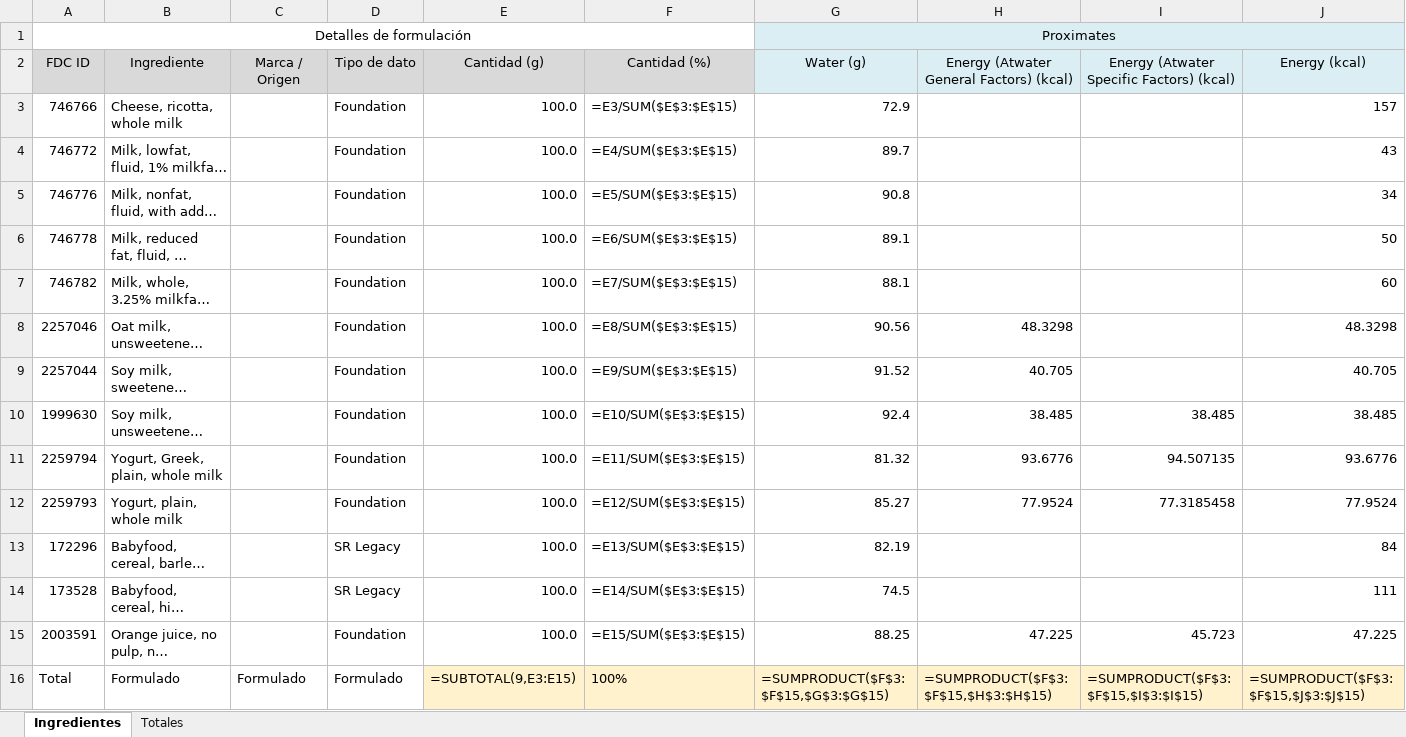
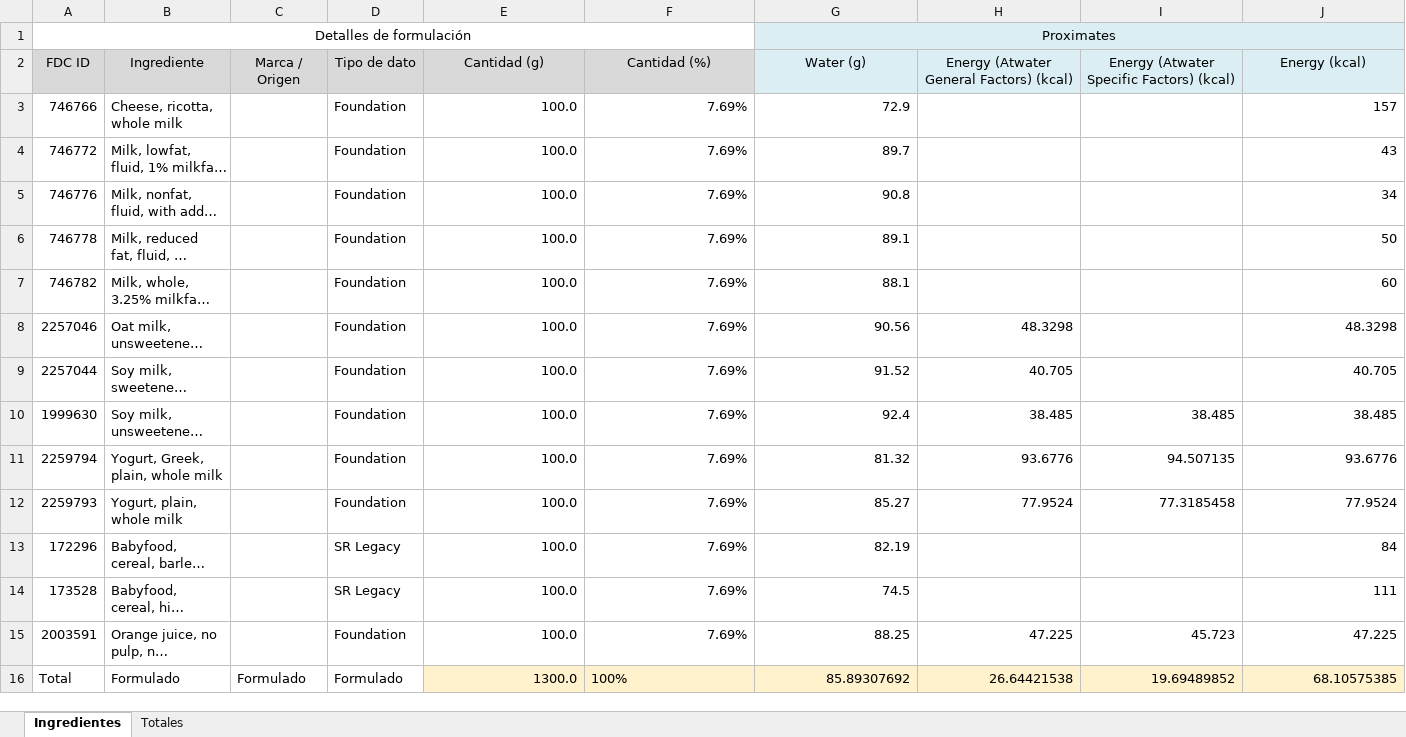
Before and after one commit to byTowi420/epic_food_formulator, an Excel workbook: saves/formulacion.xlsx, sheet Ingredientes, drawn as a sheet; only a part is shown; long unchanged cells end in …; values as stored, in another font and other column widths than the file's, no borders; formulas without a stored value are shown as written; removed rows and columns are numbered as before the commit, all else as after; rows hold the shown columns only; the diff names each change by its address in the sheet, - before the commit and + after, or states it on an @@ line.

```diff
--- a/saves/formulacion.xlsx (sheet Ingredientes)
+++ b/saves/formulacion.xlsx (sheet Ingredientes)
-F3 (Cantidad (%)): =E3/SUM($E$3:$E$15)
+F3 (Cantidad (%)): 7.69%
-F4 (Cantidad (%)): =E4/SUM($E$3:$E$15)
+F4 (Cantidad (%)): 7.69%
-F5 (Cantidad (%)): =E5/SUM($E$3:$E$15)
+F5 (Cantidad (%)): 7.69%
-F6 (Cantidad (%)): =E6/SUM($E$3:$E$15)
+F6 (Cantidad (%)): 7.69%
-F7 (Cantidad (%)): =E7/SUM($E$3:$E$15)
+F7 (Cantidad (%)): 7.69%
-F8 (Cantidad (%)): =E8/SUM($E$3:$E$15)
+F8 (Cantidad (%)): 7.69%
-F9 (Cantidad (%)): =E9/SUM($E$3:$E$15)
+F9 (Cantidad (%)): 7.69%
-F10 (Cantidad (%)): =E10/SUM($E$3:$E$15)
+F10 (Cantidad (%)): 7.69%
-F11 (Cantidad (%)): =E11/SUM($E$3:$E$15)
+F11 (Cantidad (%)): 7.69%
-F12 (Cantidad (%)): =E12/SUM($E$3:$E$15)
+F12 (Cantidad (%)): 7.69%
-F13 (Cantidad (%)): =E13/SUM($E$3:$E$15)
+F13 (Cantidad (%)): 7.69%
-F14 (Cantidad (%)): =E14/SUM($E$3:$E$15)
+F14 (Cantidad (%)): 7.69%
-F15 (Cantidad (%)): =E15/SUM($E$3:$E$15)
+F15 (Cantidad (%)): 7.69%
-row 16: Total | Formulado | Formulado | Formulado | =SUBTOTAL(9,E3:E15) | 100% | =SUMPRODUCT($F$3:$F$15,$G$3:$G$15) | =SUMPRODUCT($F$3:$F$15,$H$3:$H$15) | =SUMPRODUCT($F$3:$F$15,$I$3:$I$15) | =SUMPRODUCT($F$3:$F$15,$J$3:$J$15)
+row 16: Total | Formulado | Formulado | Formulado | 1300.0 | 100% | 85.89307692 | 26.64421538 | 19.69489852 | 68.10575385
```
Also changed, not shown: sheet Totales, 4 other files.
